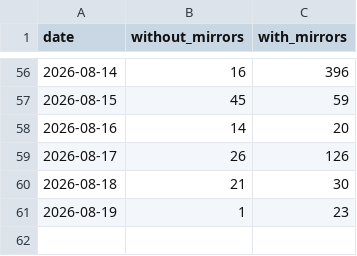
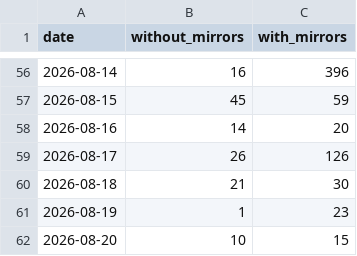
Before and after one commit to anulum/synapse-channel, a CSV file: downloads/synapse-channel.csv, drawn as a sheet; only a part is shown, gaps mark what is left out.

```diff
--- a/downloads/synapse-channel.csv
+++ b/downloads/synapse-channel.csv
@@ -61 +61,2 @@ date,without_mirrors,with_mirrors
 2026-08-19,1,23
+2026-08-20,10,15
```
